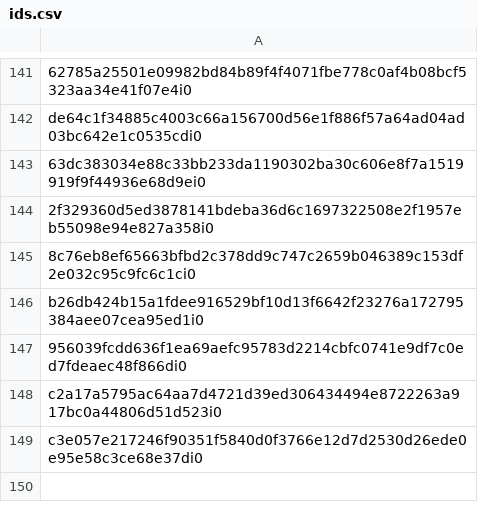
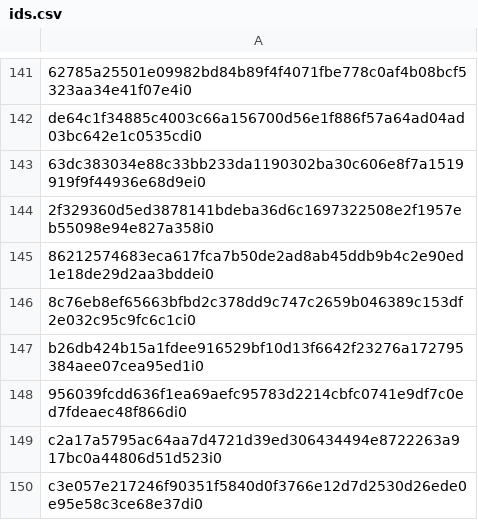
Before and after one commit to dannydeezy/inscription-collection-registry, a CSV file: collections/classical-ordchard/ids.csv, drawn as a sheet; only a part is shown, gaps mark what is left out; the diff names each change by its address in the sheet, - before the commit and + after, or states it on an @@ line.

Commit message:
update ordchard

```diff
--- a/collections/classical-ordchard/ids.csv
+++ b/collections/classical-ordchard/ids.csv
+row 145: 86212574683eca617fca7b50de2ad8ab45ddb9b4c2e90ed1e18de29d2aa3bddei0
```
